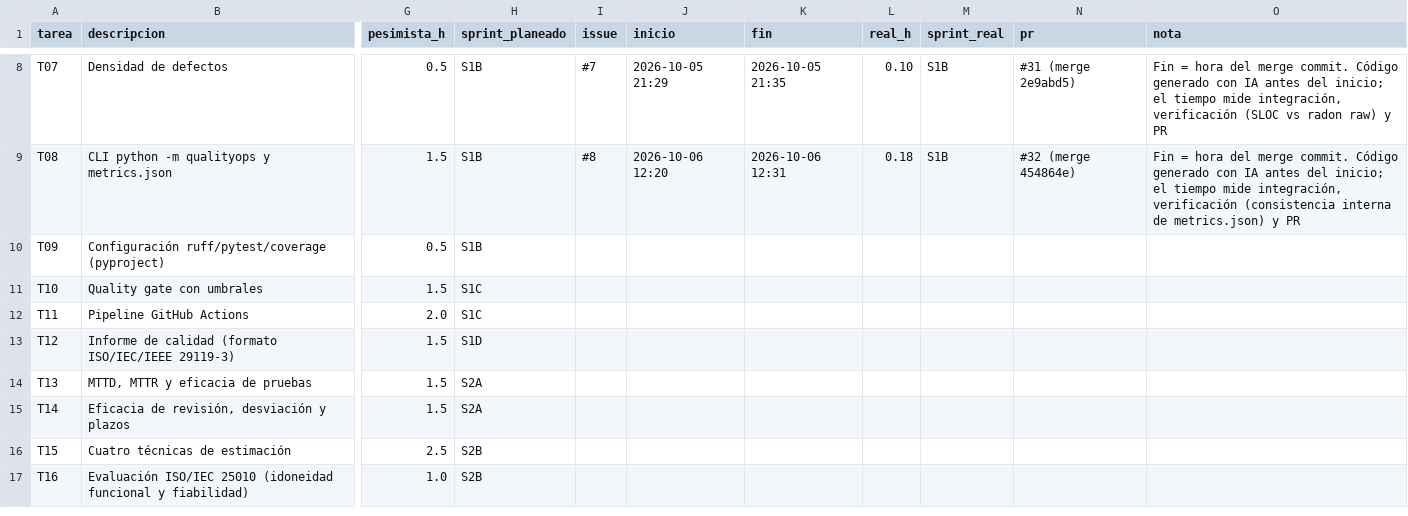
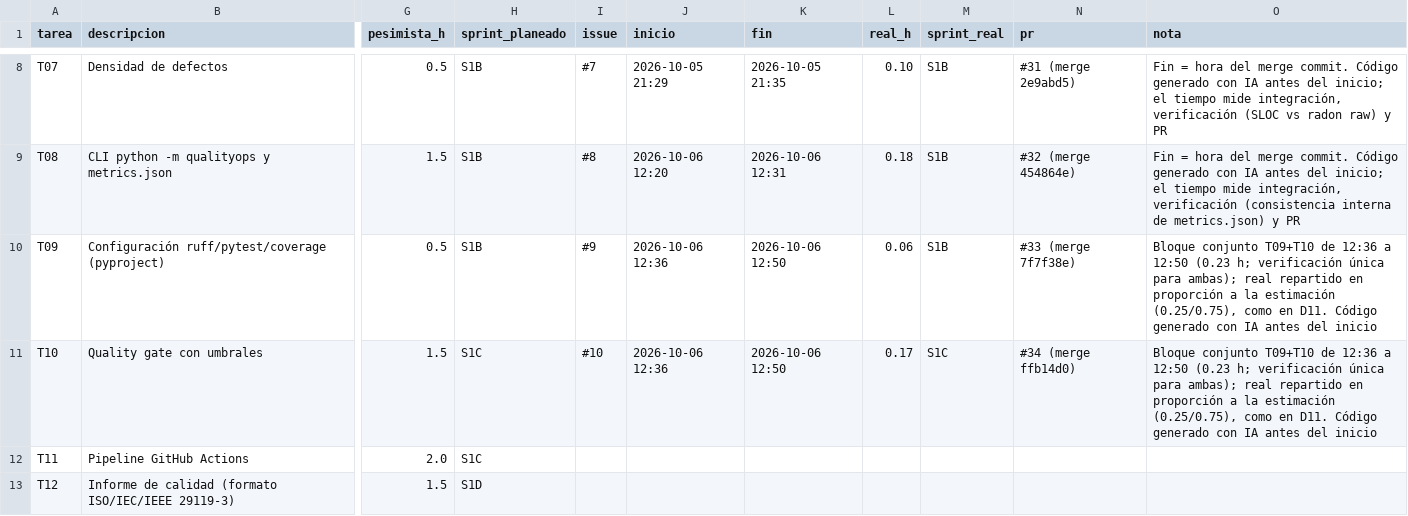
Before and after one commit to TaikoVC/qualityops-ai, a CSV file: data/time_log.csv, drawn as a sheet; only a part is shown, gaps mark what is left out; the shorter side is filled out with more unchanged rows; the diff names each change by its address in the sheet, - before the commit and + after, or states it on an @@ line.

```diff
--- a/data/time_log.csv
+++ b/data/time_log.csv
-I10 (issue): (empty)
+I10 (issue): #9
-J10:J11 (inicio): (empty)
+J10:J11 (inicio): 2026-10-06 12:36
-K10:K11 (fin): (empty)
+K10:K11 (fin): 2026-10-06 12:50
-L10 (real_h): (empty)
+L10 (real_h): 0.06
-M10 (sprint_real): (empty)
+M10 (sprint_real): S1B
-N10 (pr): (empty)
+N10 (pr): #33 (merge 7f7f38e)
-O10:O11 (nota): (empty)
+O10:O11 (nota): Bloque conjunto T09+T10 de 12:36 a 12:50 (0.23 h; verificación única para ambas); real repartido en proporción a la estimación (0.25/0.75), como en D11. Código generado con IA antes del inicio
-I11 (issue): (empty)
+I11 (issue): #10
-L11 (real_h): (empty)
+L11 (real_h): 0.17
-M11 (sprint_real): (empty)
+M11 (sprint_real): S1C
-N11 (pr): (empty)
+N11 (pr): #34 (merge ffb14d0)
```
Also changed, not shown: 4 other files.
